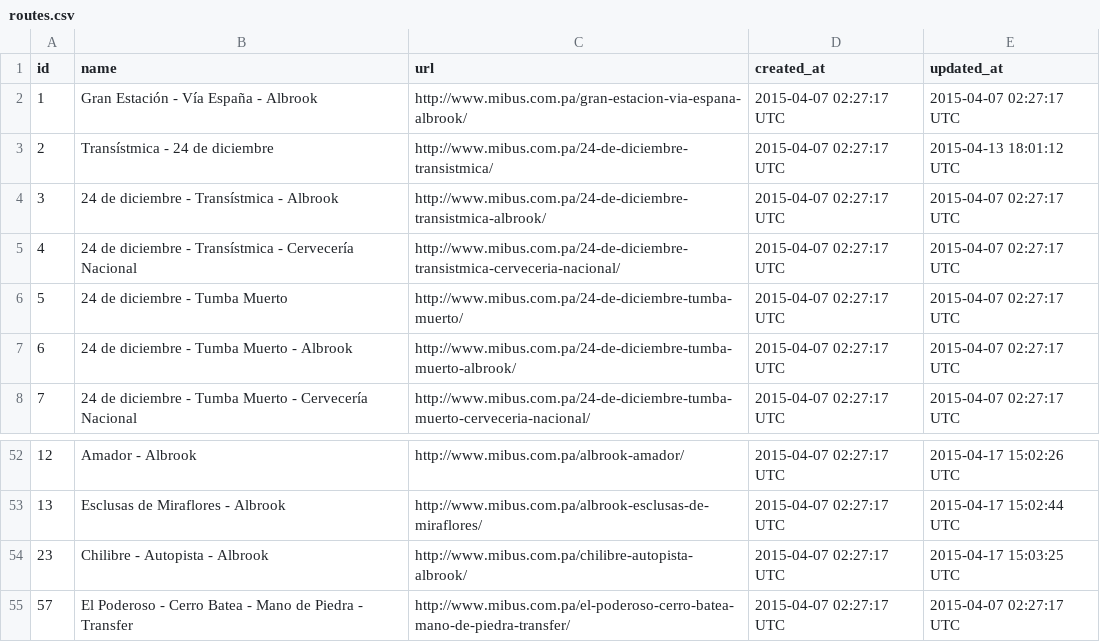
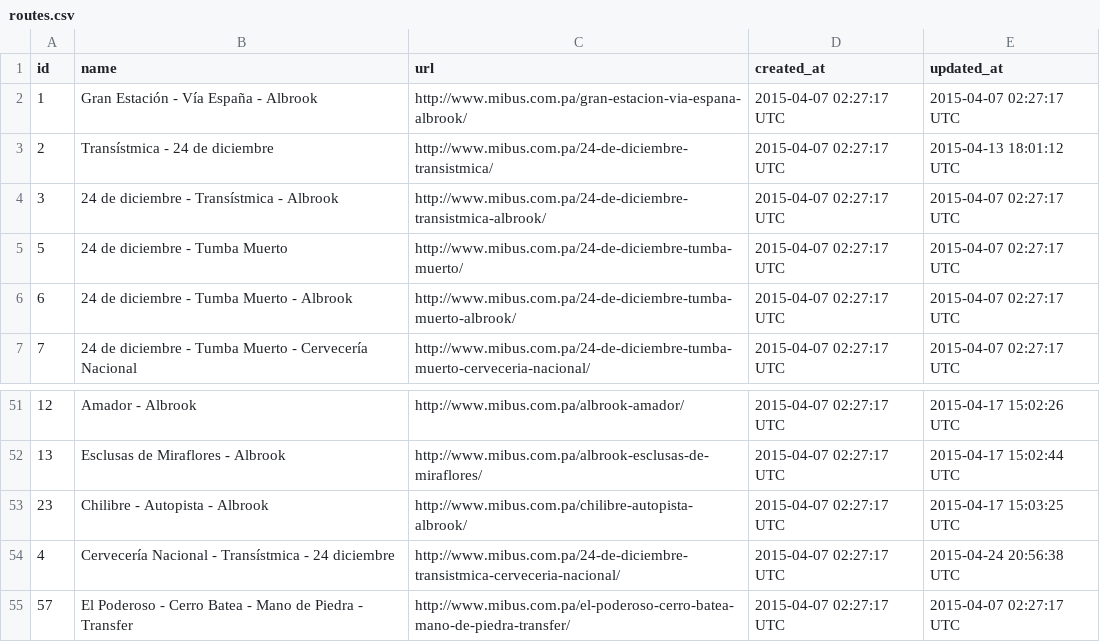
Before and after one commit to merlos/panatrans-dataset, a CSV file: routes.csv, drawn as a sheet; only a part is shown, gaps mark what is left out; removed rows and columns are numbered as before the commit, all else as after; the diff names each change by its address in the sheet, - before the commit and + after, or states it on an @@ line.

Commit message:
exported from panatrans.org Sat Apr 25 15:18:52 CEST 2015

```diff
--- a/routes.csv
+++ b/routes.csv
-row 5: 4 | 24 de diciembre - Transístmica - Cervecería Nacional | http://www.mibus.com.pa/24-de-diciembre-transistmica-cerveceria-nacional/ | 2015-04-07 02:27:17 UTC | 2015-04-07 02:27:17 UTC
+row 54: 4 | Cervecería Nacional - Transístmica - 24 diciembre | http://www.mibus.com.pa/24-de-diciembre-transistmica-cerveceria-nacional/ | 2015-04-07 02:27:17 UTC | 2015-04-24 20:56:38 UTC
```
